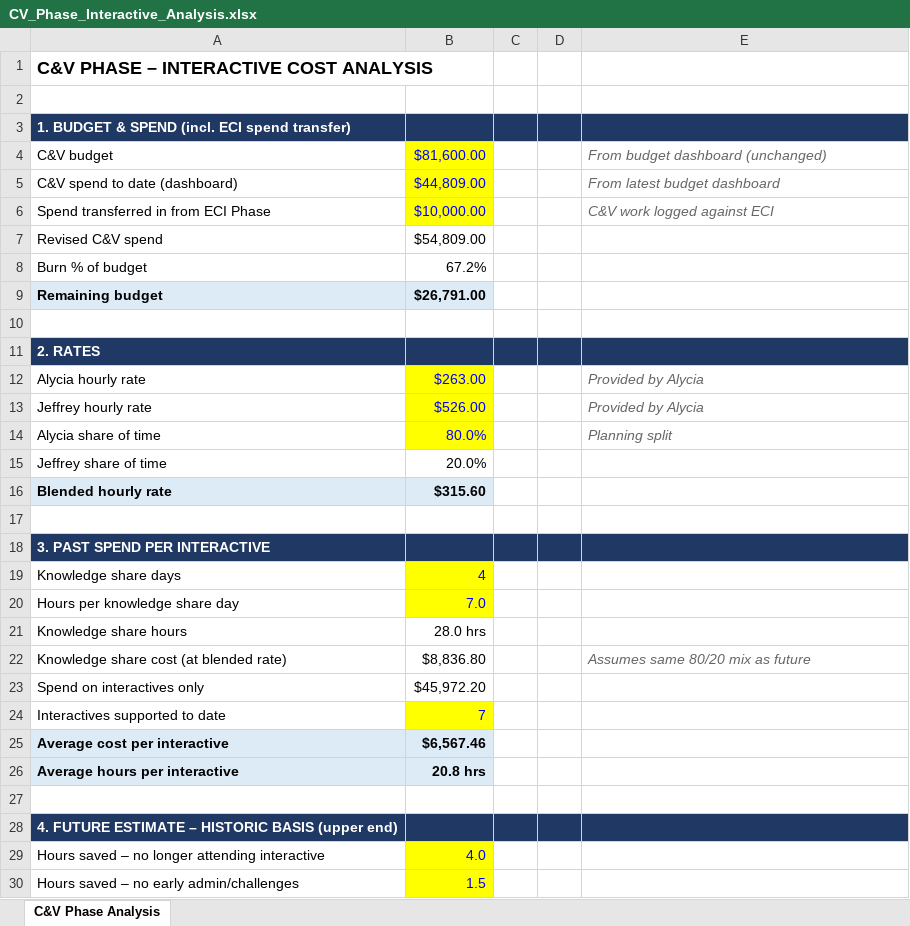
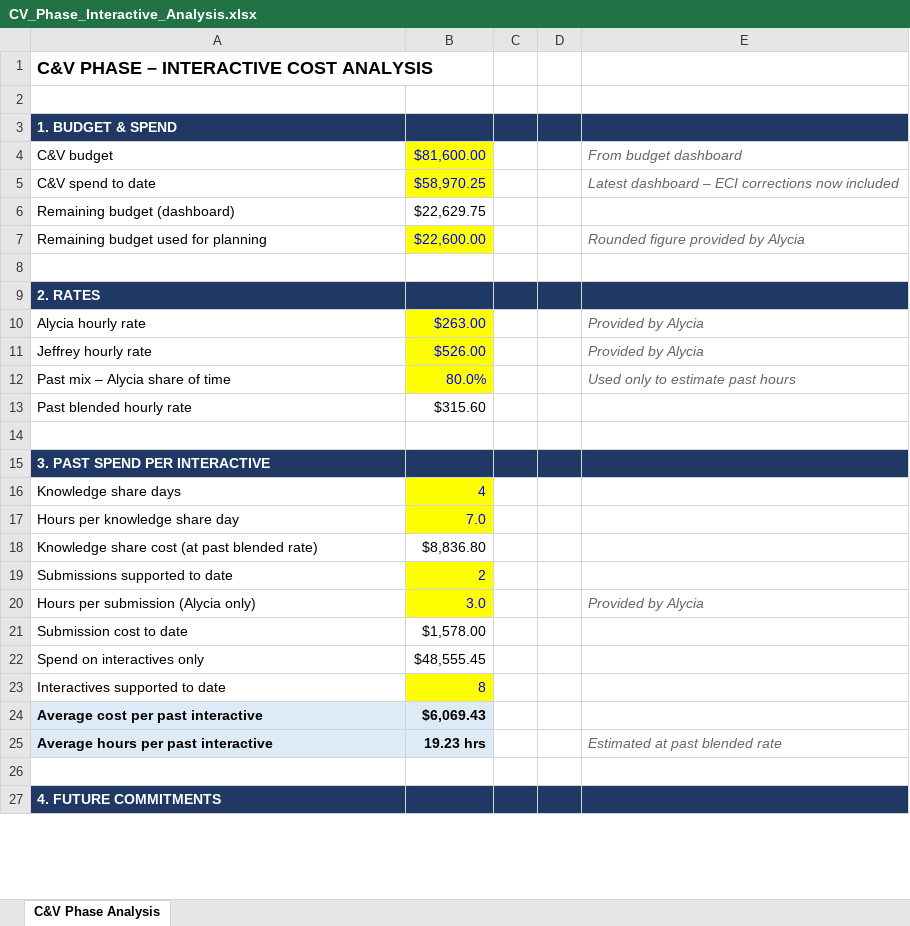
Before and after one commit to alyciawolf02/claude, an Excel workbook: budget/CV_Phase_Interactive_Analysis.xlsx, sheet C&V Phase Analysis, drawn as a sheet; only a part is shown; values as stored, in another font and other column widths than the file's, no borders; removed rows and columns are numbered as before the commit, all else as after; the diff covers the shown part only; the diff names each change by its address in the sheet, - before the commit and + after, or states it on an @@ line.

```diff
--- a/budget/CV_Phase_Interactive_Analysis.xlsx (sheet C&V Phase Analysis)
+++ b/budget/CV_Phase_Interactive_Analysis.xlsx (sheet C&V Phase Analysis)
-A3: 1. BUDGET & SPEND (incl. ECI spend transfer)
+A3: 1. BUDGET & SPEND
-E4: From budget dashboard (unchanged)
+E4: From budget dashboard
-row 5: C&V spend to date (dashboard) | $44,809.00 |  |  | From latest budget dashboard
-row 6: Spend transferred in from ECI Phase | $10,000.00 |  |  | C&V work logged against ECI
-row 7: Revised C&V spend | $54,809.00
-row 8: Burn % of budget | 67.2%
-row 9: Remaining budget | $26,791.00
+row 5: C&V spend to date | $58,970.25 |  |  | Latest dashboard – ECI corrections now included
+row 6: Remaining budget (dashboard) | $22,629.75
+row 7: Remaining budget used for planning | $22,600.00 |  |  | Rounded figure provided by Alycia
-A12: Alycia share of time
+A12: Past mix – Alycia share of time
-E12: Planning split
+E12: Used only to estimate past hours
-row 15: Jeffrey share of time | 20.0%
-A13: Blended hourly rate
+A13: Past blended hourly rate
@@ A13:B13 fill: #DDEBF7 → none, bold: on → off @@
-row 21: Knowledge share hours | 28.0 hrs
-A18: Knowledge share cost (at blended rate)
+A18: Knowledge share cost (at past blended rate)
-E18: Assumes same 80/20 mix as future
+E18: (empty)
+row 19: Submissions supported to date | 2
+row 20: Hours per submission (Alycia only) | 3.0 |  |  | Provided by Alycia
+row 21: Submission cost to date | $1,578.00
-B22: $45,972.20
+B22: $48,555.45
-B23: 7
+B23: 8
-row 25: Average cost per interactive | $6,567.46
-row 26: Average hours per interactive | 20.8 hrs
+row 24: Average cost per past interactive | $6,069.43
+row 25: Average hours per past interactive | 19.23 hrs |  |  | Estimated at past blended rate
-A27: 4. FUTURE ESTIMATE – HISTORIC BASIS (upper end)
+A27: 4. FUTURE COMMITMENTS
-row 29: Hours saved – no longer attending interactive | 4.0
-row 30: Hours saved – no early admin/challenges | 1.5
```
Also changed, not shown: 17 added rows, 9 removed rows and 3 edited cells elsewhere in this sheet, formulas that keep their value.
